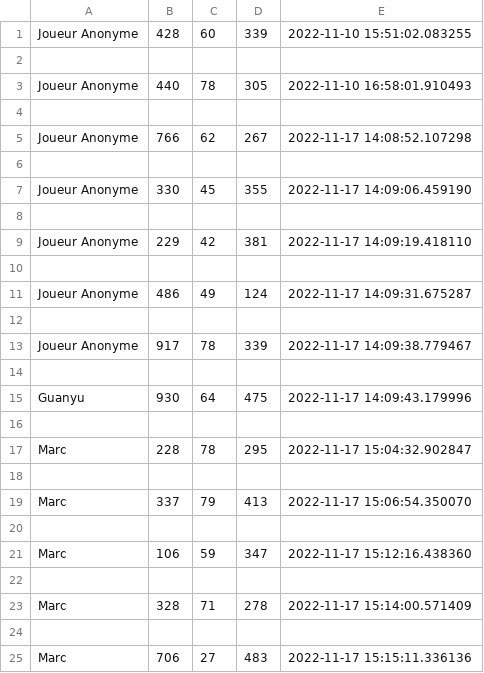
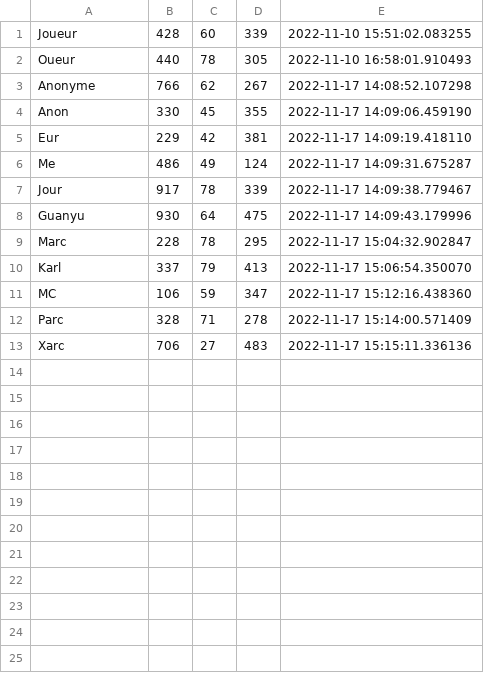
Before and after one commit to ctrl-alt-maxx/Starfighter, a CSV file: StarFighter.csv, drawn as a sheet.

```diff
--- a/StarFighter.csv
+++ b/StarFighter.csv
@@ -1,25 +1,13 @@
-Joueur Anonyme,428,60,339,2022-11-10 15:51:02.083255
-
-Joueur Anonyme,440,78,305,2022-11-10 16:58:01.910493
-
-Joueur Anonyme,766,62,267,2022-11-17 14:08:52.107298
-
-Joueur Anonyme,330,45,355,2022-11-17 14:09:06.459190
-
-Joueur Anonyme,229,42,381,2022-11-17 14:09:19.418110
-
-Joueur Anonyme,486,49,124,2022-11-17 14:09:31.675287
-
-Joueur Anonyme,917,78,339,2022-11-17 14:09:38.779467
-
+Joueur,428,60,339,2022-11-10 15:51:02.083255
+Oueur,440,78,305,2022-11-10 16:58:01.910493
+Anonyme,766,62,267,2022-11-17 14:08:52.107298
+Anon,330,45,355,2022-11-17 14:09:06.459190
+Eur,229,42,381,2022-11-17 14:09:19.418110
+Me,486,49,124,2022-11-17 14:09:31.675287
+Jour,917,78,339,2022-11-17 14:09:38.779467
 Guanyu,930,64,475,2022-11-17 14:09:43.179996
-
 Marc,228,78,295,2022-11-17 15:04:32.902847
-
-Marc,337,79,413,2022-11-17 15:06:54.350070
-
-Marc,106,59,347,2022-11-17 15:12:16.438360
-
-Marc,328,71,278,2022-11-17 15:14:00.571409
-
-Marc,706,27,483,2022-11-17 15:15:11.336136
+Karl,337,79,413,2022-11-17 15:06:54.350070
+MC,106,59,347,2022-11-17 15:12:16.438360
+Parc,328,71,278,2022-11-17 15:14:00.571409
+Xarc,706,27,483,2022-11-17 15:15:11.336136
```
Also changed, not shown: 1 other file.
